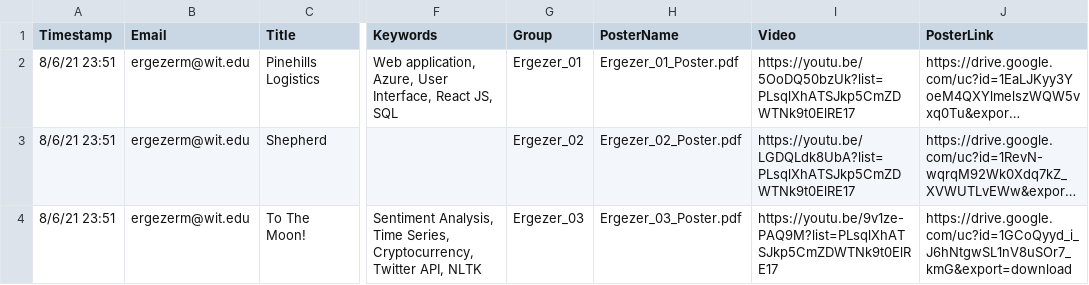
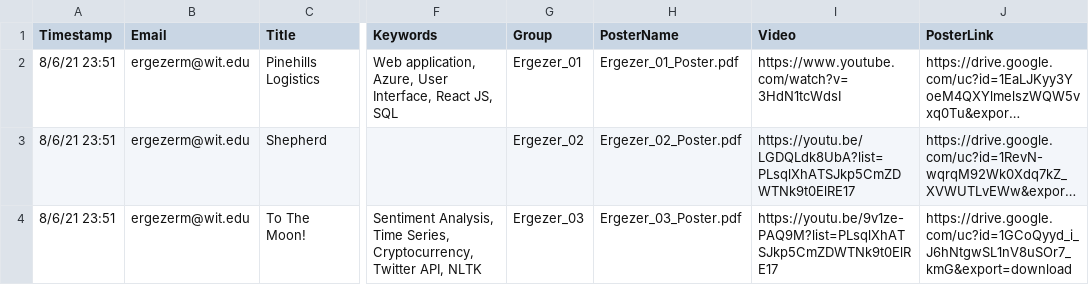
Before and after one commit to scdsshowcase/scdsshowcase.github.io, a CSV file: _data/x21.csv, drawn as a sheet; only a part is shown, gaps mark what is left out; long unchanged cells end in …; the diff names each change by its address in the sheet, - before the commit and + after, or states it on an @@ line.

Commit message:
team 1 video link

```diff
--- a/_data/x21.csv
+++ b/_data/x21.csv
-I2 (Video): https://youtu.be/5OoDQ50bzUk?list=PLsqlXhATSJkp5CmZDWTNk9t0ElRE17
+I2 (Video): https://www.youtube.com/watch?v=3HdN1tcWdsI
```
